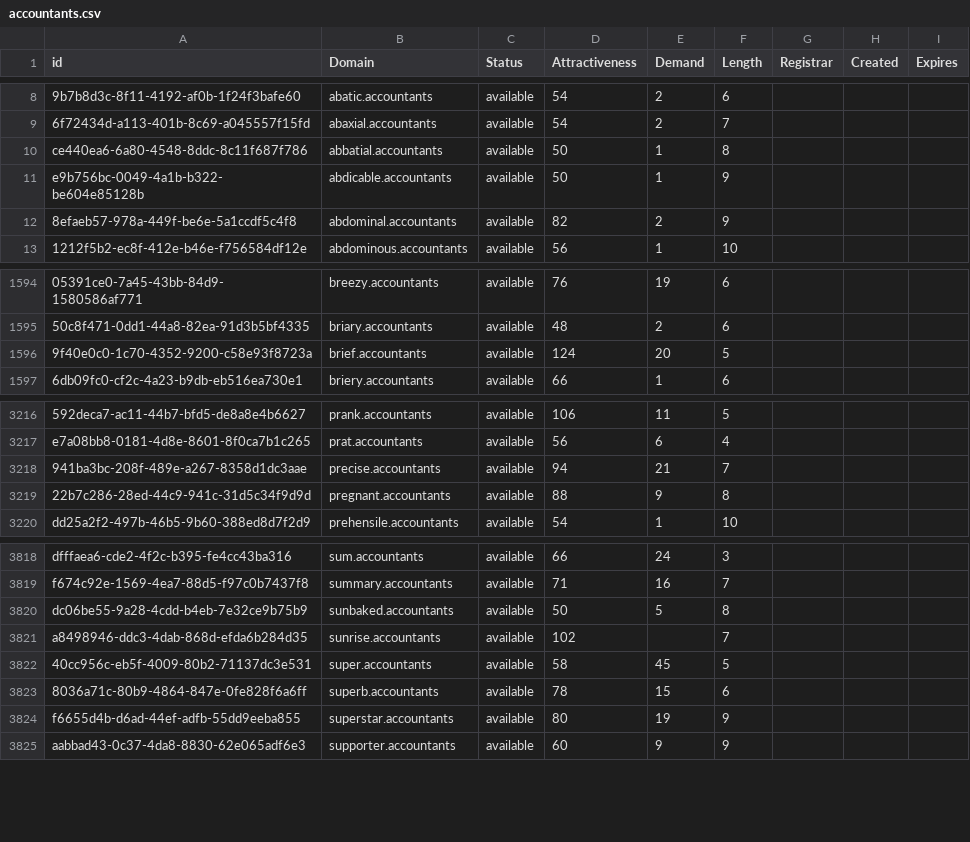
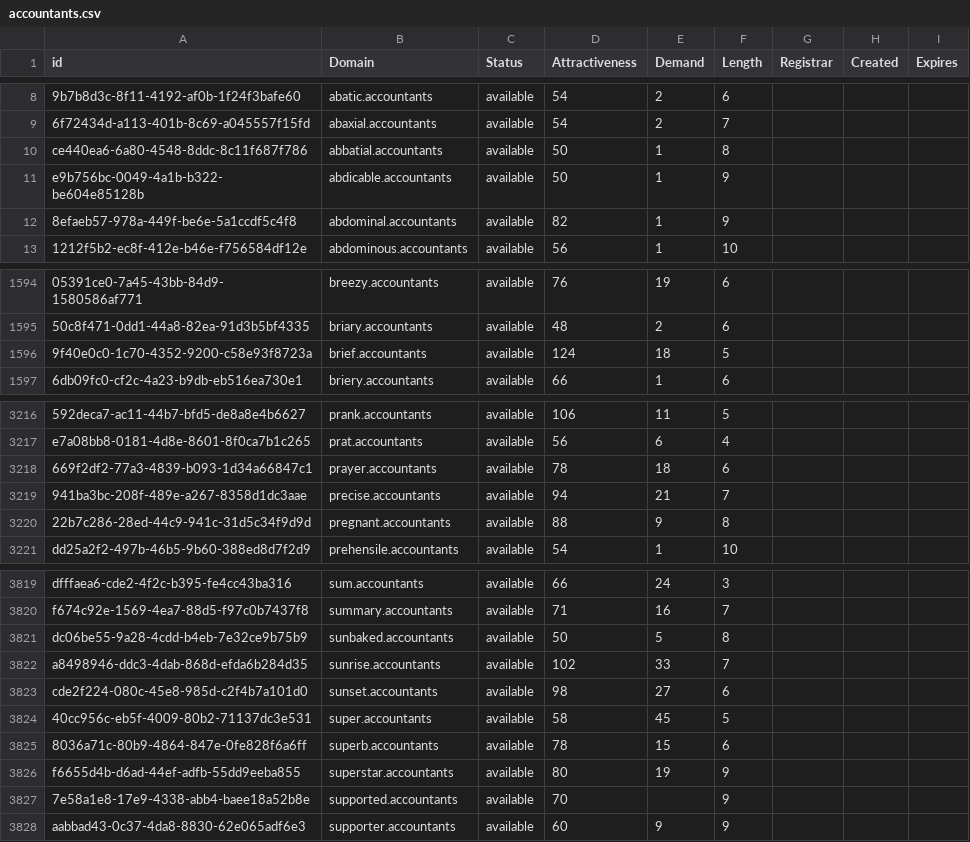
Before and after one commit to UniqueDomains/accountants-oneword-domains, a CSV file: accountants.csv, drawn as a sheet; only a part is shown, gaps mark what is left out; addresses are those after the commit; the diff names each change by its address in the sheet, - before the commit and + after, or states it on an @@ line.

Commit message:
Domains update

```diff
--- a/accountants.csv
+++ b/accountants.csv
-E12 (Demand): 2
+E12 (Demand): 1
-E1596 (Demand): 20
+E1596 (Demand): 18
+row 3218: 669f2df2-77a3-4839-b093-1d34a66847c1 | prayer.accountants | available | 78 | 18 | 6
-E3822 (Demand): (empty)
+E3822 (Demand): 33
+row 3823: cde2f224-080c-45e8-985d-c2f4b7a101d0 | sunset.accountants | available | 98 | 27 | 6
+row 3827: 7e58a1e8-17e9-4338-abb4-baee18a52b8e | supported.accountants | available | 70 |  | 9
```
Also changed, not shown: 2 other files.
